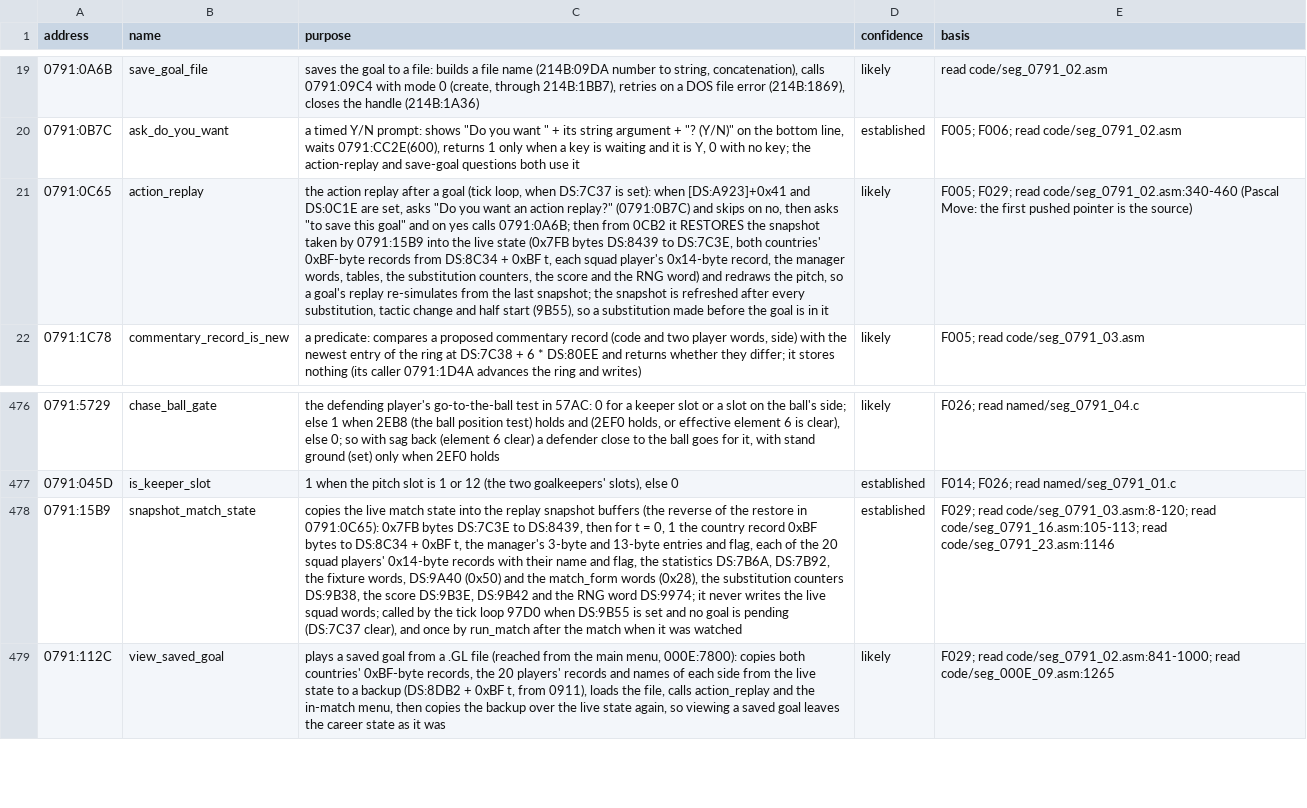
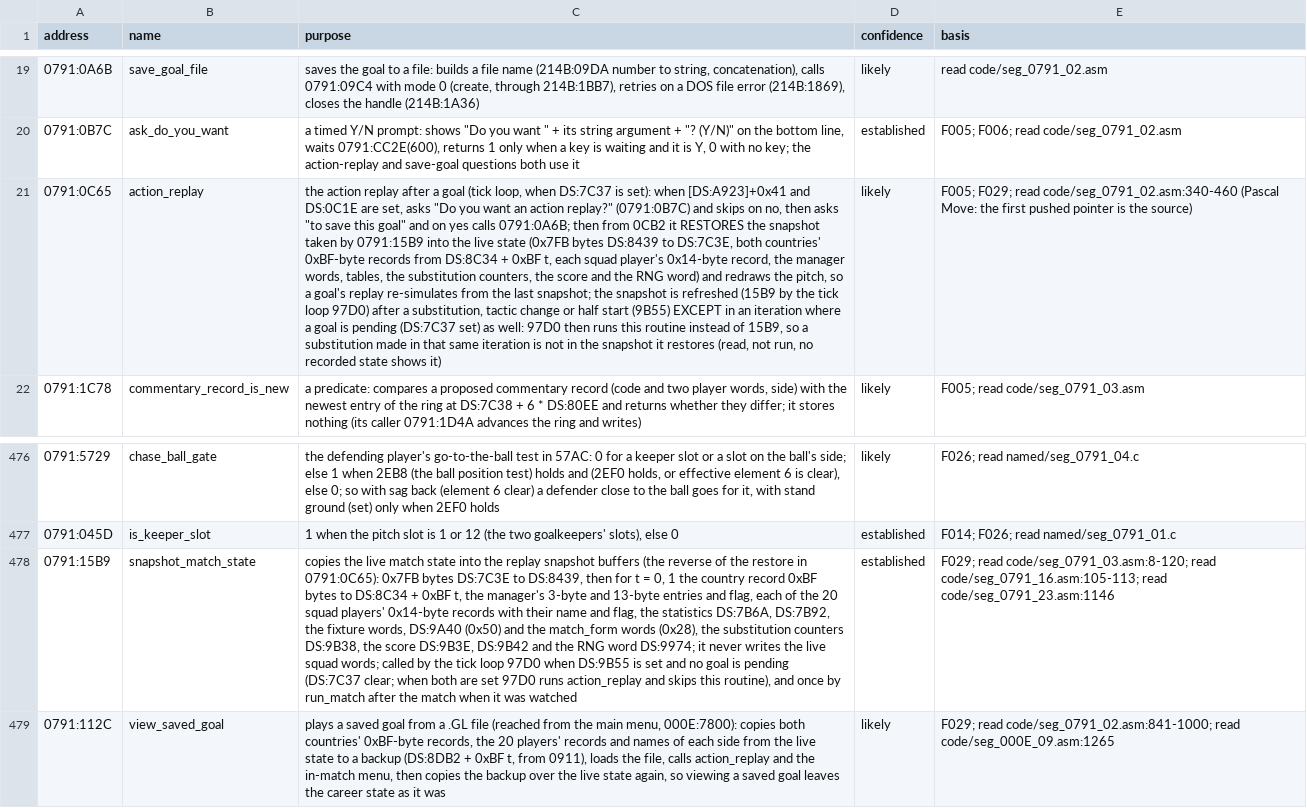
Before and after one commit to diegoami/goal2-archaeology, a TSV file: static/goal-exe/annotations/routines.tsv, drawn as a sheet; only a part is shown, gaps mark what is left out; the diff names each change by its address in the sheet, - before the commit and + after, or states it on an @@ line.

```diff
--- a/static/goal-exe/annotations/routines.tsv
+++ b/static/goal-exe/annotations/routines.tsv
-C21 (purpose): …is refreshed after every substitution, tactic change and half start (9B55), so a substitution made before the goal is in it
+C21 (purpose): …is refreshed (15B9 by the tick loop 97D0) after a substitution, tactic change or half start (9B55) EXCEPT in an iteration where a goal is pending (DS:7C37 set) as well: 97D0 then runs this routine instead of 15B9, so a substitution made in that same iteration is not in the snapshot it restores (read, not run, no recorded state shows it)
-C478 (purpose): …pending (DS:7C37 clear), and once…
+C478 (purpose): …pending (DS:7C37 clear; when both are set 97D0 runs action_replay and skips this routine), and once…
```
Also changed, not shown: 2 other files.
